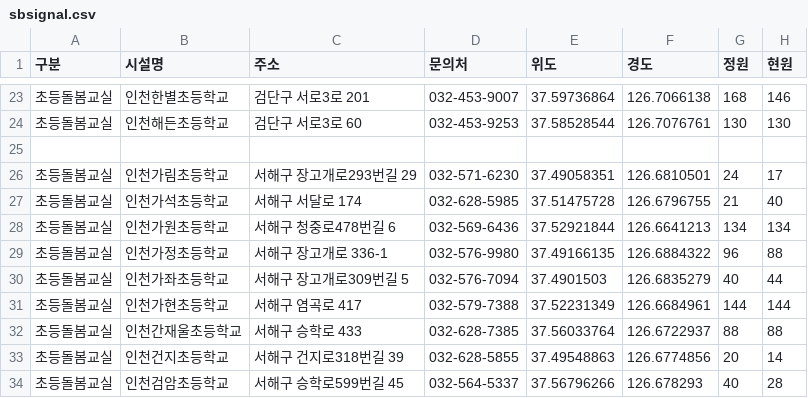
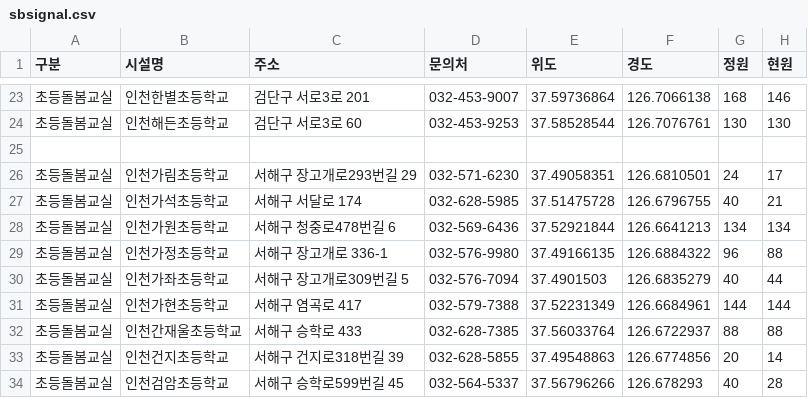
Before and after one commit to lih0606/signal, a CSV file: sbsignal.csv, drawn as a sheet; only a part is shown, gaps mark what is left out.

Commit message:
Update sbsignal.csv

```diff
--- a/sbsignal.csv
+++ b/sbsignal.csv
@@ -26,3 +26,3 @@
 초등돌봄교실,인천가림초등학교,서해구 장고개로293번길 29,032-571-6230,37.49058351,126.6810501,24,17
-초등돌봄교실,인천가석초등학교,서해구 서달로 174,032-628-5985,37.51475728,126.6796755,21,40
+초등돌봄교실,인천가석초등학교,서해구 서달로 174,032-628-5985,37.51475728,126.6796755,40,21
 초등돌봄교실,인천가원초등학교,서해구 청중로478번길 6,032-569-6436,37.52921844,126.6641213,134,134
```
